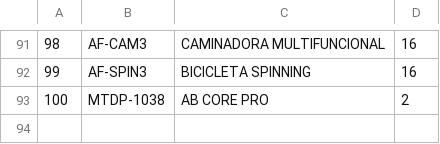
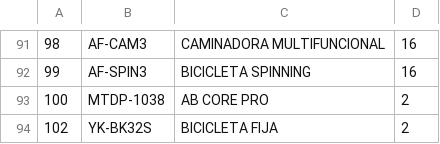
Before and after one commit to gcastellan0s/mirariapp, a CSV file: temp/mexicof/ordenes_modelo.csv, drawn as a sheet; only a part is shown, gaps mark what is left out.

```diff
--- a/temp/mexicof/ordenes_modelo.csv
+++ b/temp/mexicof/ordenes_modelo.csv
@@ -93 +93,2 @@
 "100","MTDP-1038","AB CORE PRO","2"
+"102","YK-BK32S","BICICLETA FIJA","2"
```
Also changed, not shown: temp/mexicof/ordenes_concepto.csv, temp/mexicof/ordenes_mensaje.csv, 9 other files.
